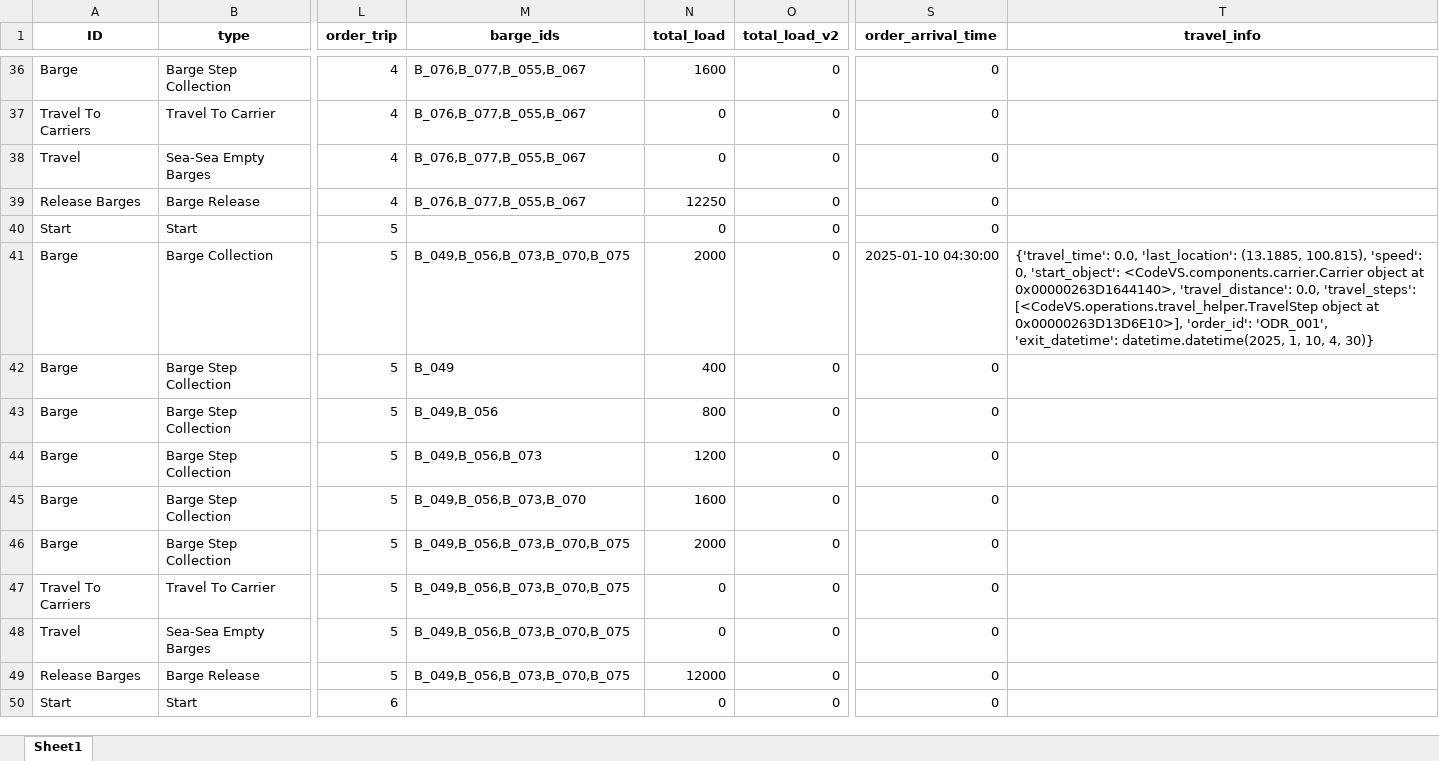
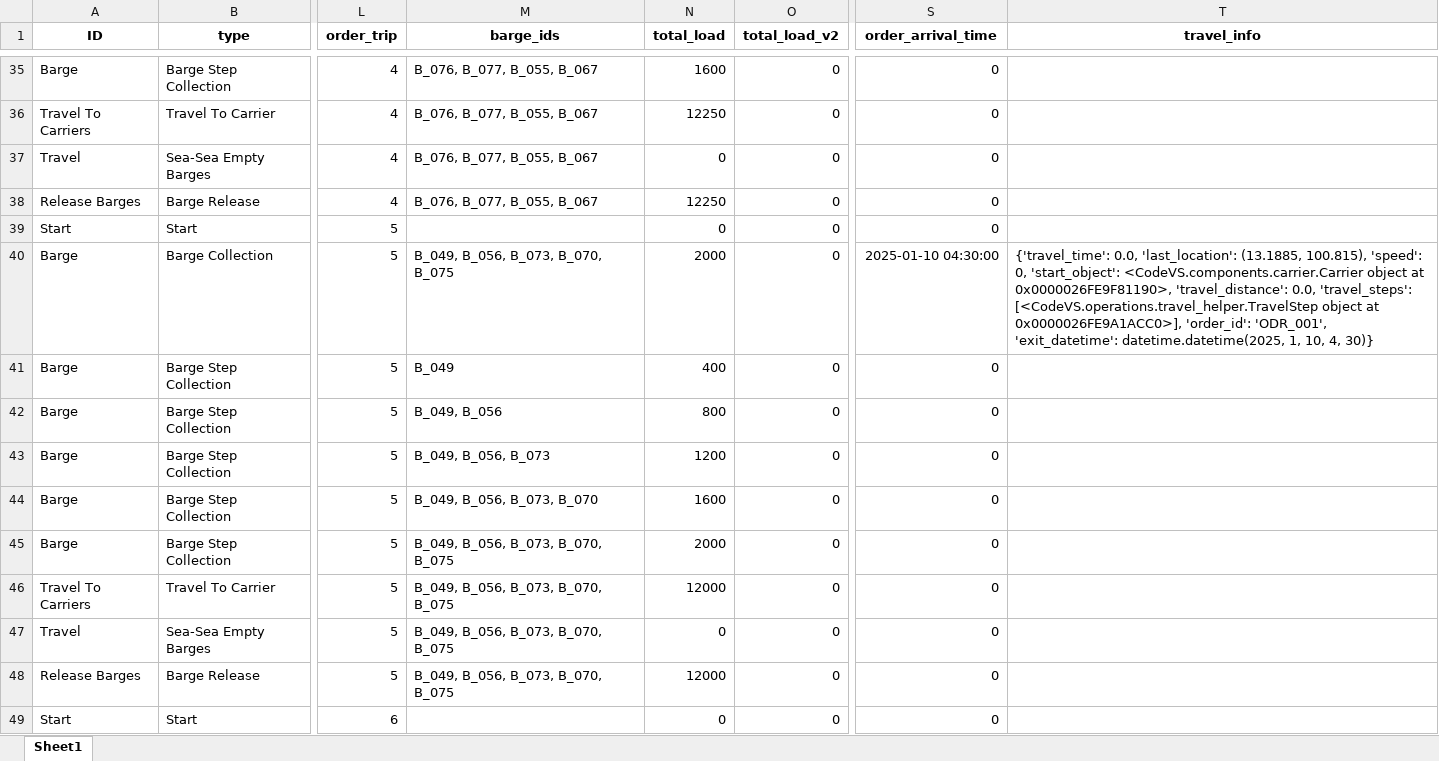
Before and after one commit to babankbro/Tugboat, an Excel workbook: CodeVS/data/output/tugboat_schedule_ODR_001.xlsx, sheet Sheet1, drawn as a sheet; only a part is shown, gaps mark what is left out; values as stored, in another font and other column widths than the file's, no borders; addresses are those after the commit; the diff covers the shown part only; the diff names each change by its address in the sheet, - before the commit and + after, or states it on an @@ line.

```diff
--- a/CodeVS/data/output/tugboat_schedule_ODR_001.xlsx (sheet Sheet1)
+++ b/CodeVS/data/output/tugboat_schedule_ODR_001.xlsx (sheet Sheet1)
-M35:M38 (barge_ids): B_076,B_077,B_055,B_067
+M35:M38 (barge_ids): B_076, B_077, B_055, B_067
-N36 (total_load): 0
+N36 (total_load): 12250
-M40 (barge_ids): B_049,B_056,B_073,B_070,B_075
+M40 (barge_ids): B_049, B_056, B_073, B_070, B_075
-T40 (travel_info): …object at 0x00000263D1644140>, 'travel_distance': 0.0, 'travel_steps': [<CodeVS.operations.travel_helper.TravelStep object at 0x00000263D13D6E10>], 'order_id': 'ODR_001',…
+T40 (travel_info): …object at 0x0000026FE9F81190>, 'travel_distance': 0.0, 'travel_steps': [<CodeVS.operations.travel_helper.TravelStep object at 0x0000026FE9A1ACC0>], 'order_id': 'ODR_001',…
-M42 (barge_ids): B_049,B_056
+M42 (barge_ids): B_049, B_056
-M43 (barge_ids): B_049,B_056,B_073
+M43 (barge_ids): B_049, B_056, B_073
-M44 (barge_ids): B_049,B_056,B_073,B_070
+M44 (barge_ids): B_049, B_056, B_073, B_070
-M45:M48 (barge_ids): B_049,B_056,B_073,B_070,B_075
+M45:M48 (barge_ids): B_049, B_056, B_073, B_070, B_075
-N46 (total_load): 0
+N46 (total_load): 12000
```
Also changed, not shown: 5 removed rows and 819 edited cells elsewhere in this sheet, CodeVS/data/output/barge_schedule_ORDER_9_22.xlsx, CodeVS/data/output/cost_schedule_ORDER_9_22.xlsx, 23 other files.
